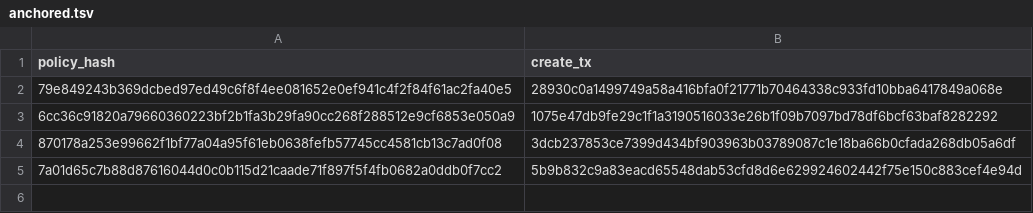
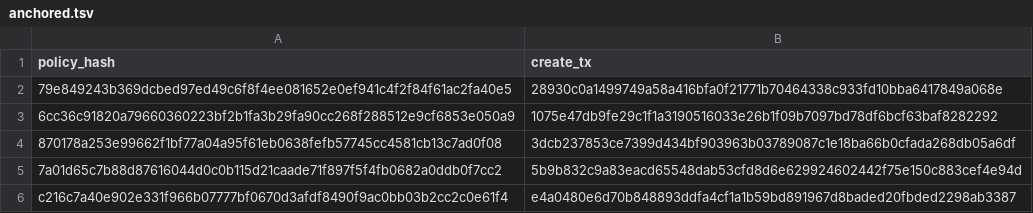
Before and after one commit to edenbd1/lp-0008-autonomous-agent-module, a TSV file: artifacts/anchored.tsv, drawn as a sheet; the diff names each change by its address in the sheet, - before the commit and + after, or states it on an @@ line.

Commit message:
Correct two wrong conclusions about the anchoring blocker
Neither 'one signer anchors one policy' nor 'one anchor per process' survives
testing. Three distinct unused signers in one run: only the first lands. Three
separate runs with a signer each: still only storage, and that through the
ledger rather than a new anchor.

So it is specific to messaging and blockchain, which never anchor under the
current program at all. The difference worth checking first is that both were
used in spend attempts that were rejected at submit — whether a private account
left in that state can still be named in a later transaction.

Four explanations eliminated by experiment beats a fifth guess, and both
retracted claims were already written down as findings, so they are corrected
here rather than quietly dropped.

```diff
--- a/artifacts/anchored.tsv
+++ b/artifacts/anchored.tsv
+row 6: c216c7a40e902e331f966b07777bf0670d3afdf8490f9ac0bb03b2cc2c0e61f4 | e4a0480e6d70b848893ddfa4cf1a1b59bd891967d8baded20fbded2298ab3387
```
Also changed, not shown: artifacts/agents.tsv, 2 other files.
